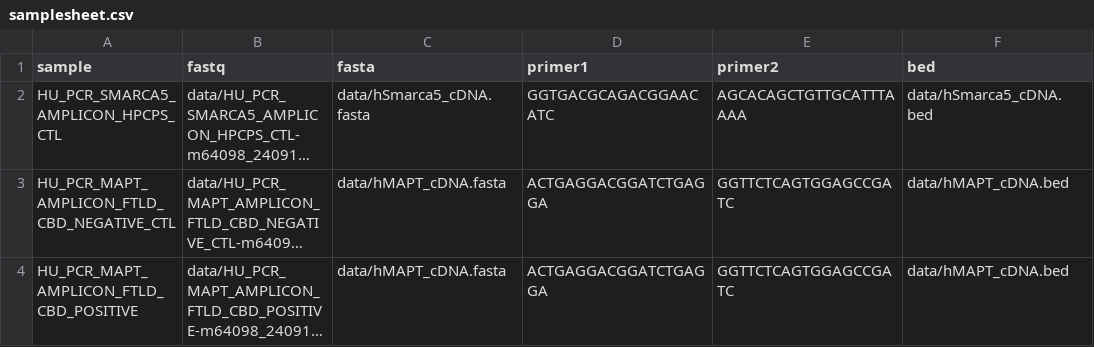
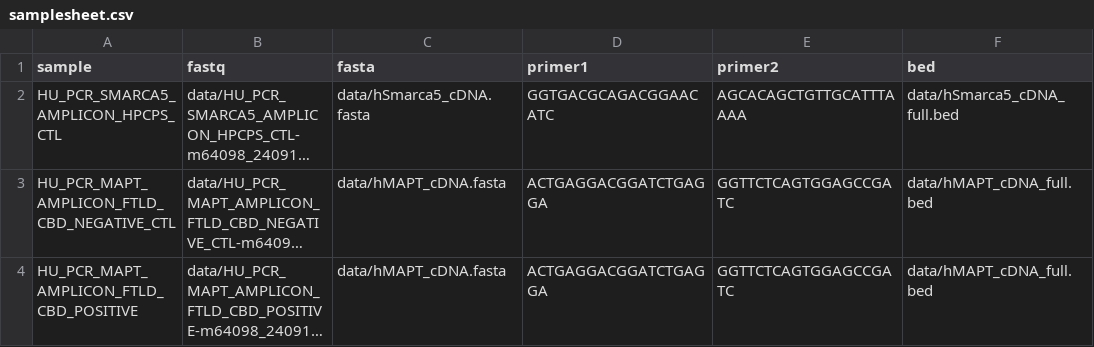
Before and after one commit to rlinder02/rl-hifiampliconanalysis, a CSV file: assets/samplesheet.csv, drawn as a sheet; long unchanged cells end in …; the diff names each change by its address in the sheet, - before the commit and + after, or states it on an @@ line.

```diff
--- a/assets/samplesheet.csv
+++ b/assets/samplesheet.csv
-F2 (bed): data/hSmarca5_cDNA.bed
+F2 (bed): data/hSmarca5_cDNA_full.bed
-F3:F4 (bed): data/hMAPT_cDNA.bed
+F3:F4 (bed): data/hMAPT_cDNA_full.bed
```
Also changed, not shown: 1 other file.
